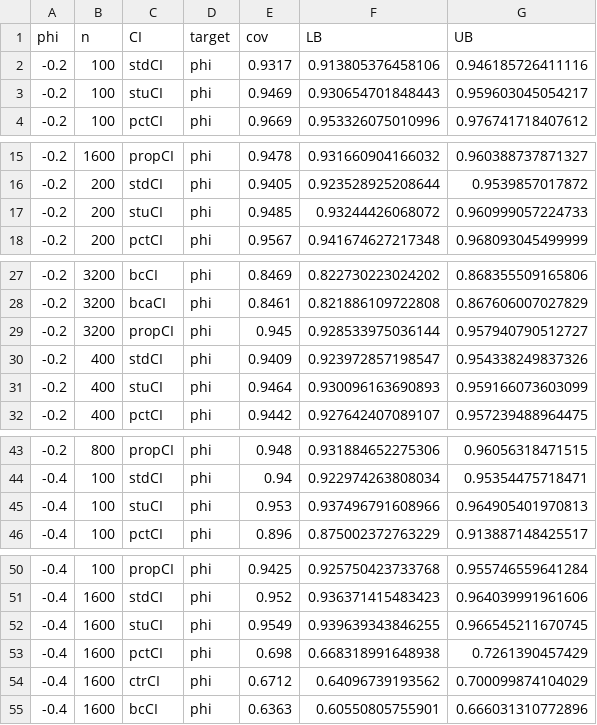
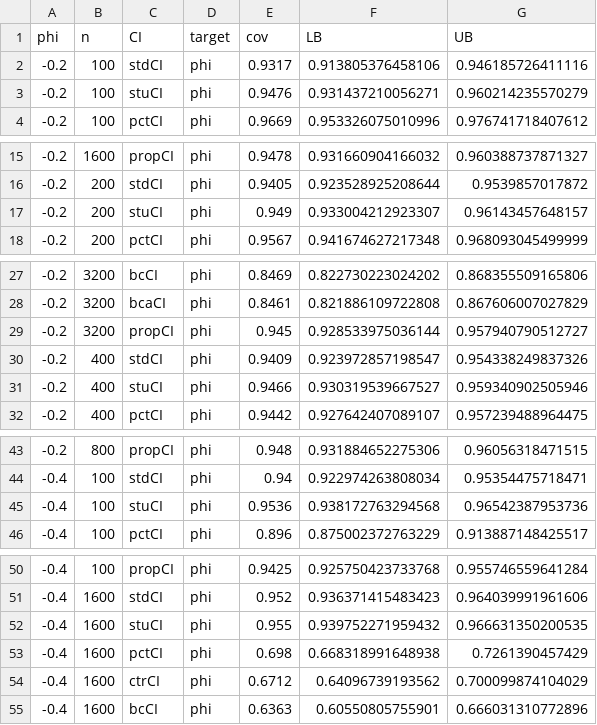
Before and after one commit to mathewchandy03/Block-Bootstrap-for-Time-Series-Problem, a CSV file: Data/norm_phi.csv, drawn as a sheet; only a part is shown, gaps mark what is left out; the diff covers the shown part only.

```diff
--- a/Data/norm_phi.csv
+++ b/Data/norm_phi.csv
@@ -2,3 +2,3 @@
 -0.2,100,"stdCI","phi",0.9317,0.913805376458106,0.946185726411116
--0.2,100,"stuCI","phi",0.9469,0.930654701848443,0.959603045054217
+-0.2,100,"stuCI","phi",0.9476,0.931437210056271,0.960214235570279
 -0.2,100,"pctCI","phi",0.9669,0.953326075010996,0.976741718407612
@@ -16,3 +16,3 @@
 -0.2,200,"stdCI","phi",0.9405,0.923528925208644,0.9539857017872
--0.2,200,"stuCI","phi",0.9485,0.93244426068072,0.960999057224733
+-0.2,200,"stuCI","phi",0.949,0.933004212923307,0.96143457648157
 -0.2,200,"pctCI","phi",0.9567,0.941674627217348,0.968093045499999
@@ -30,3 +30,3 @@
 -0.2,400,"stdCI","phi",0.9409,0.923972857198547,0.954338249837326
--0.2,400,"stuCI","phi",0.9464,0.930096163690893,0.959166073603099
+-0.2,400,"stuCI","phi",0.9466,0.930319539667527,0.959340902505946
 -0.2,400,"pctCI","phi",0.9442,0.927642407089107,0.957239488964475
@@ -44,3 +44,3 @@
 -0.4,100,"stdCI","phi",0.94,0.922974263808034,0.95354475718471
--0.4,100,"stuCI","phi",0.953,0.937496791608966,0.964905401970813
+-0.4,100,"stuCI","phi",0.9536,0.938172763294568,0.96542387953736
 -0.4,100,"pctCI","phi",0.896,0.875002372763229,0.913887148425517
@@ -51,3 +51,3 @@
 -0.4,1600,"stdCI","phi",0.952,0.936371415483423,0.964039991961606
--0.4,1600,"stuCI","phi",0.9549,0.939639343846255,0.966545211670745
+-0.4,1600,"stuCI","phi",0.955,0.939752271959432,0.966631350200535
 -0.4,1600,"pctCI","phi",0.698,0.668318991648938,0.7261390457429
```
Also changed, not shown: 45 edited cells elsewhere in this file, Data/exp_mu.csv, Data/exp_rho.csv, 10 other files.
